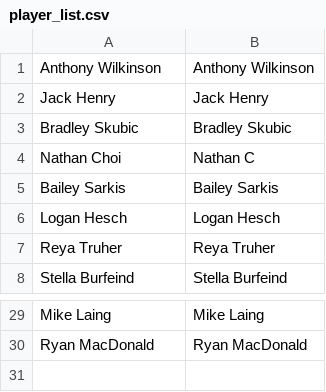
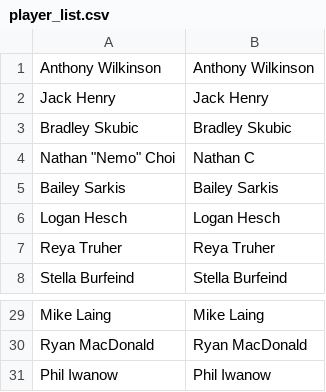
Before and after one commit to aswilkinson12/battlegrounds-elo-project, a CSV file: player_list.csv, drawn as a sheet; only a part is shown, gaps mark what is left out.

```diff
--- a/player_list.csv
+++ b/player_list.csv
@@ -3,3 +3,3 @@ Jack Henry, Jack Henry
 Bradley Skubic, Bradley Skubic
-Nathan Choi, Nathan C
+Nathan "Nemo" Choi, Nathan C
 Bailey Sarkis, Bailey Sarkis
@@ -30 +30,2 @@ Mike Laing, Mike Laing
 Ryan MacDonald, Ryan MacDonald
+Phil Iwanow, Phil Iwanow
```
Also changed, not shown: 5 other files.
